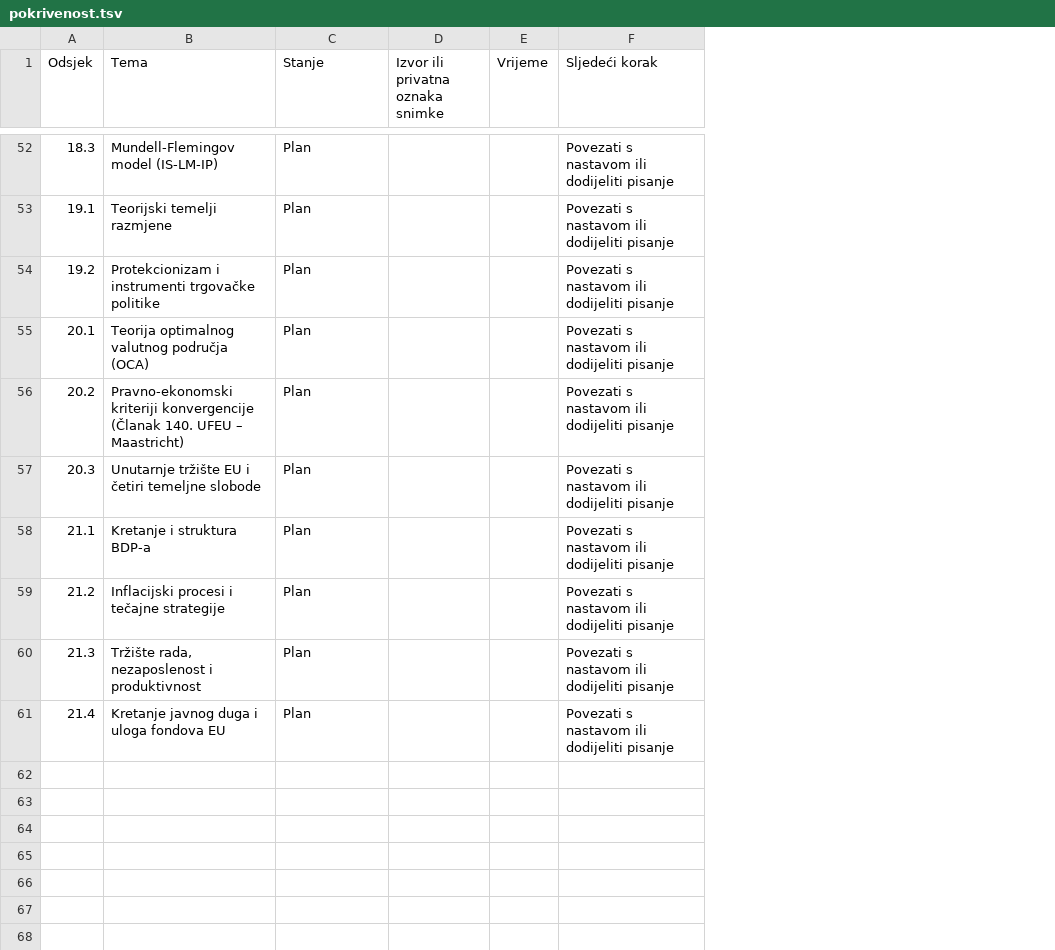
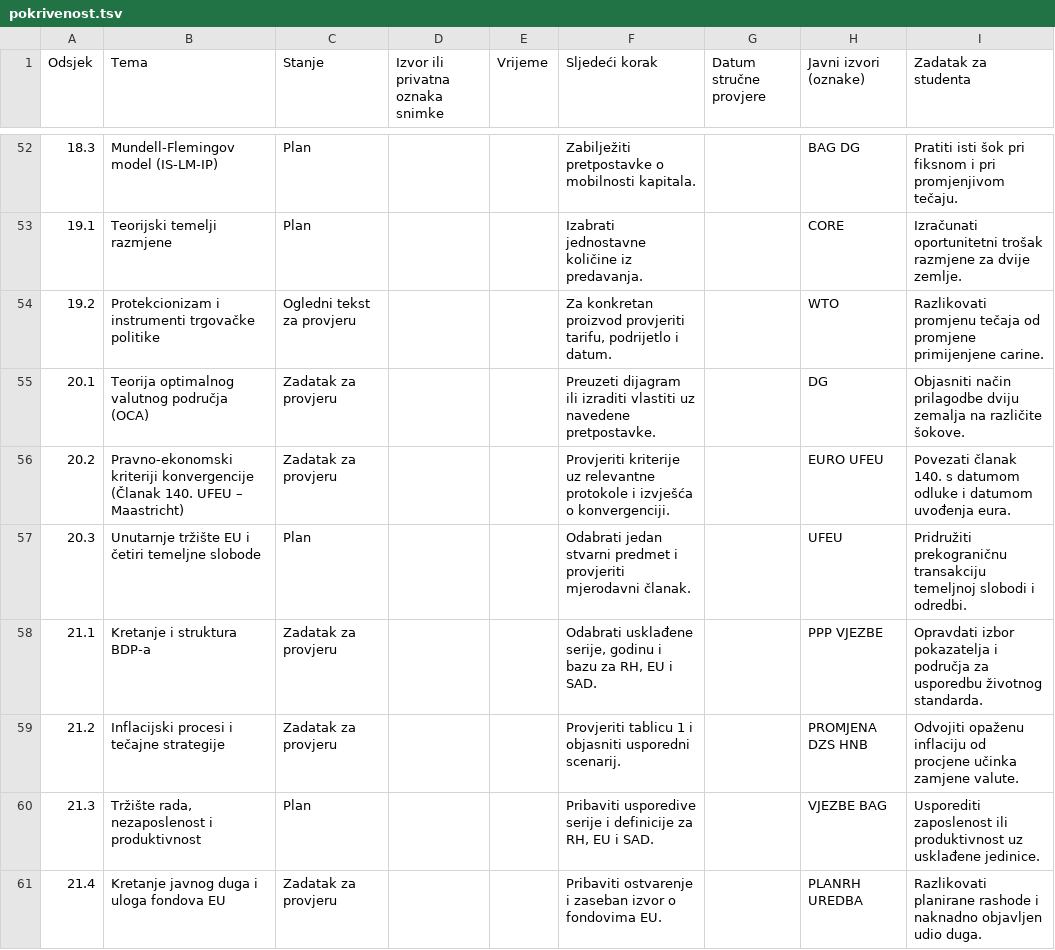
Before and after one commit to lusiki/ekonomija-za-pravnike, a TSV file: urednistvo/pokrivenost.tsv, drawn as a sheet; only a part is shown, gaps mark what is left out; the diff covers the shown part only; the diff names each change by its address in the sheet, - before the commit and + after, or states it on an @@ line.

Commit message:
Poveži nastavne izvore, vježbe i obradu budućih predavanja

```diff
--- a/urednistvo/pokrivenost.tsv
+++ b/urednistvo/pokrivenost.tsv
+column G (Datum stručne provjere), empty
+column H (Javni izvori (oznake)), rows 52-61: BAG DG | CORE | WTO | DG | EURO UFEU | UFEU | PPP VJEZBE | PROMJENA DZS HNB | VJEZBE BAG | PLANRH UREDBA
+column I (Zadatak za studenta), rows 52-61: Pratiti isti šok pri fiksnom i pri promjenjivom tečaju. | Izračunati oportunitetni trošak razmjene za dvije zemlje. | Razlikovati promjenu tečaja od promjene primijenjene carine. | Objasniti način prilagodbe dviju zemalja na različite šokove. | Povezati članak 140. s datumom odluke i datumom uvođenja eura. | Pridružiti prekograničnu transakciju temeljnoj slobodi i odredbi. | Opravdati izbor pokazatelja i područja za usporedbu životnog standarda. | Odvojiti opaženu inflaciju od procjene učinka zamjene valute. | Usporediti zaposlenost ili produktivnost uz usklađene jedinice. | Razlikovati planirane rashode i naknadno objavljen udio duga.
-F52 (Sljedeći korak): Povezati s nastavom ili dodijeliti pisanje
+F52 (Sljedeći korak): Zabilježiti pretpostavke o mobilnosti kapitala.
-F53 (Sljedeći korak): Povezati s nastavom ili dodijeliti pisanje
+F53 (Sljedeći korak): Izabrati jednostavne količine iz predavanja.
-C54 (Stanje): Plan
+C54 (Stanje): Ogledni tekst za provjeru
-F54 (Sljedeći korak): Povezati s nastavom ili dodijeliti pisanje
+F54 (Sljedeći korak): Za konkretan proizvod provjeriti tarifu, podrijetlo i datum.
-C55:C56 (Stanje): Plan
+C55:C56 (Stanje): Zadatak za provjeru
-F55 (Sljedeći korak): Povezati s nastavom ili dodijeliti pisanje
+F55 (Sljedeći korak): Preuzeti dijagram ili izraditi vlastiti uz navedene pretpostavke.
-F56 (Sljedeći korak): Povezati s nastavom ili dodijeliti pisanje
+F56 (Sljedeći korak): Provjeriti kriterije uz relevantne protokole i izvješća o konvergenciji.
-F57 (Sljedeći korak): Povezati s nastavom ili dodijeliti pisanje
+F57 (Sljedeći korak): Odabrati jedan stvarni predmet i provjeriti mjerodavni članak.
-C58:C59 (Stanje): Plan
+C58:C59 (Stanje): Zadatak za provjeru
-F58 (Sljedeći korak): Povezati s nastavom ili dodijeliti pisanje
+F58 (Sljedeći korak): Odabrati usklađene serije, godinu i bazu za RH, EU i SAD.
-F59 (Sljedeći korak): Povezati s nastavom ili dodijeliti pisanje
+F59 (Sljedeći korak): Provjeriti tablicu 1 i objasniti usporedni scenarij.
-F60 (Sljedeći korak): Povezati s nastavom ili dodijeliti pisanje
+F60 (Sljedeći korak): Pribaviti usporedive serije i definicije za RH, EU i SAD.
-C61 (Stanje): Plan
+C61 (Stanje): Zadatak za provjeru
-F61 (Sljedeći korak): Povezati s nastavom ili dodijeliti pisanje
+F61 (Sljedeći korak): Pribaviti ostvarenje i zaseban izvor o fondovima EU.
```
Also changed, not shown: 64 edited cells elsewhere in this file, 27 other files.
